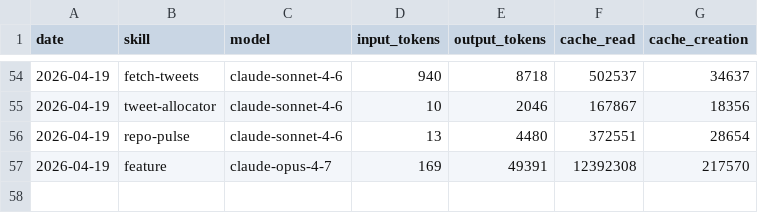
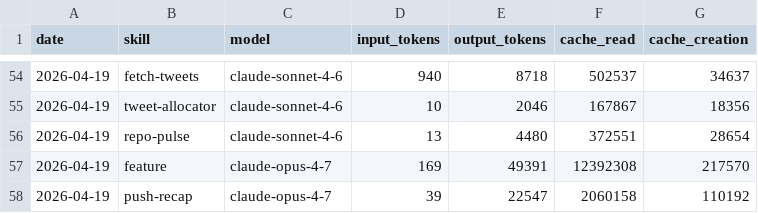
Before and after one commit to aaronjmars/miroshark-aeon, a CSV file: memory/token-usage.csv, drawn as a sheet; only a part is shown, gaps mark what is left out.

Commit message:
chore(push-recap): auto-commit 2026-04-19

```diff
--- a/memory/token-usage.csv
+++ b/memory/token-usage.csv
@@ -57 +57,2 @@ date,skill,model,input_tokens,output_tokens,cache_read,cache_creation
 2026-04-19,feature,claude-opus-4-7,169,49391,12392308,217570
+2026-04-19,push-recap,claude-opus-4-7,39,22547,2060158,110192
```
Also changed, not shown: 4 other files.
